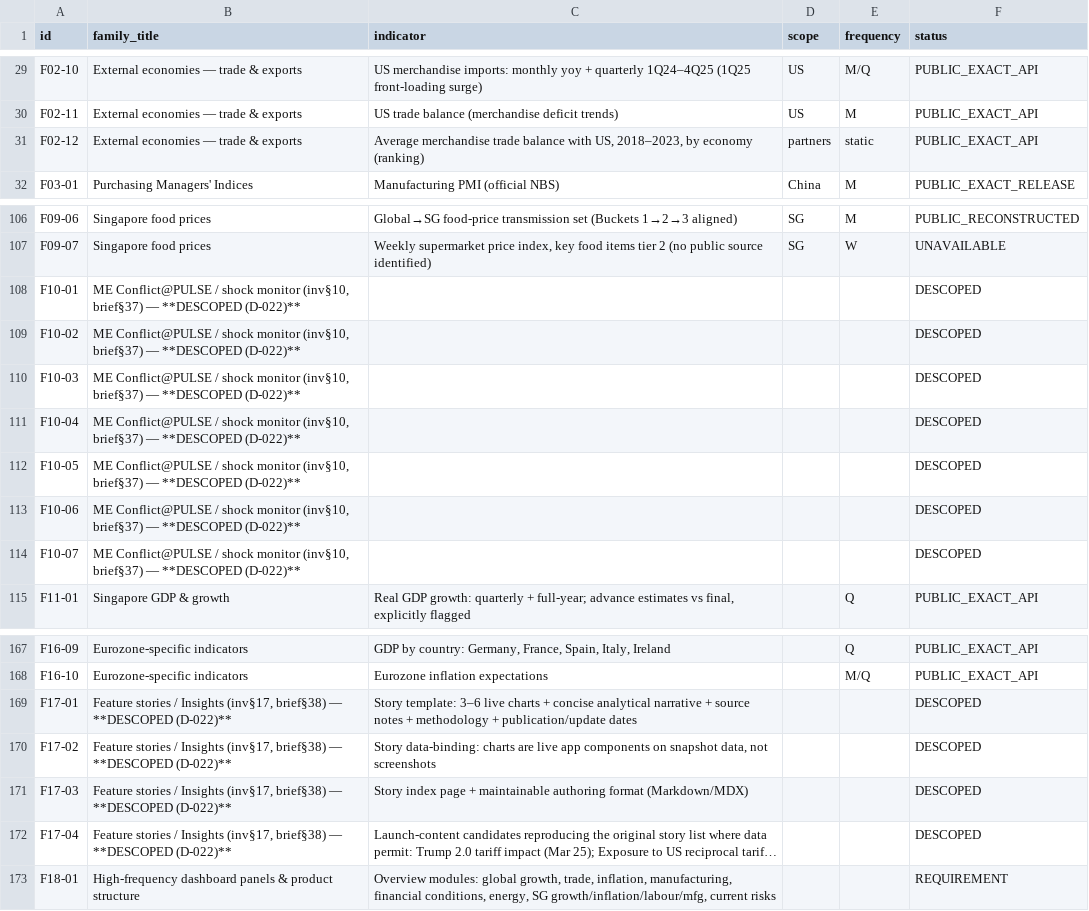
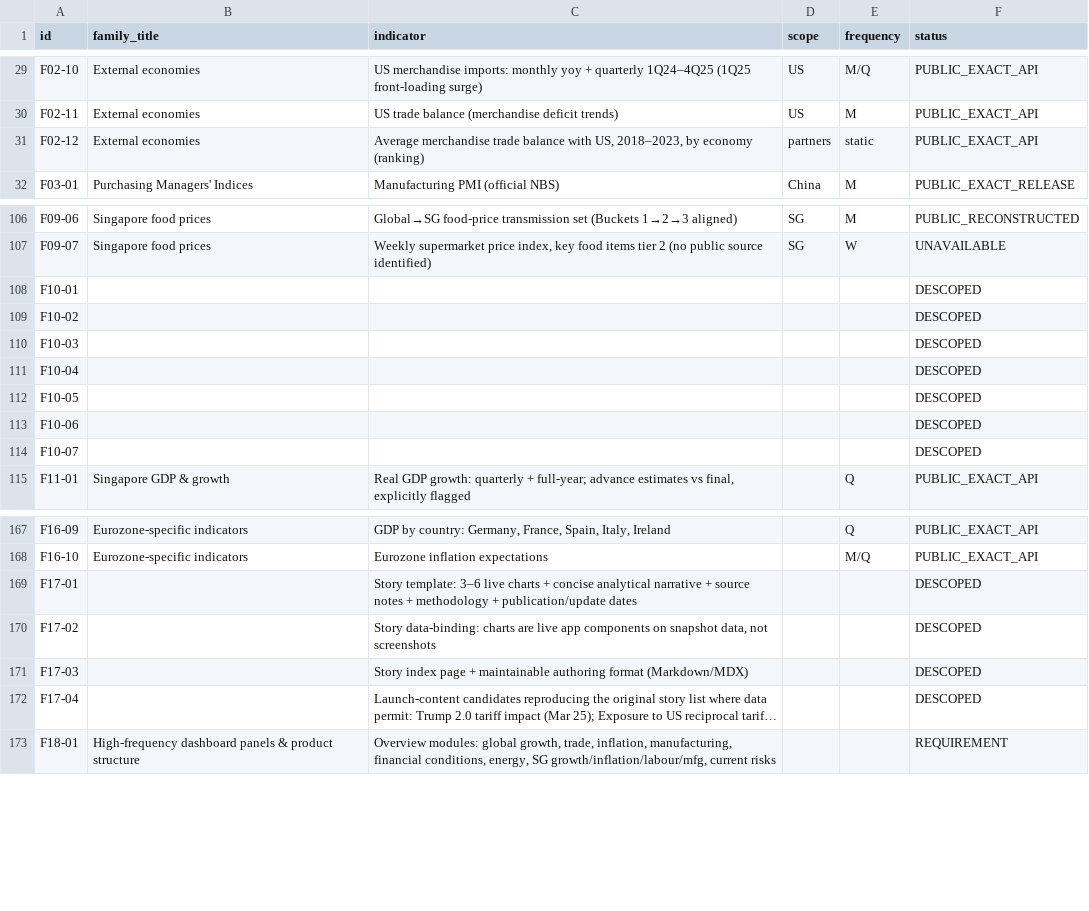
Before and after one commit to calvintancy/econ-explorer, a CSV file: coverage.csv, drawn as a sheet; only a part is shown, gaps mark what is left out; long unchanged cells end in …; the diff covers the shown part only; the diff names each change by its address in the sheet, - before the commit and + after, or states it on an @@ line.

```diff
--- a/coverage.csv
+++ b/coverage.csv
-B29:B31 (family_title): External economies — trade & exports
+B29:B31 (family_title): External economies
-B108:B114 (family_title): ME Conflict@PULSE / shock monitor (inv§10, brief§37) — **DESCOPED (D-022)**
+B108:B114 (family_title): (empty)
-B169:B172 (family_title): Feature stories / Insights (inv§17, brief§38) — **DESCOPED (D-022)**
+B169:B172 (family_title): (empty)
```
Also changed, not shown: 27 edited cells elsewhere in this file, 35 other files.
